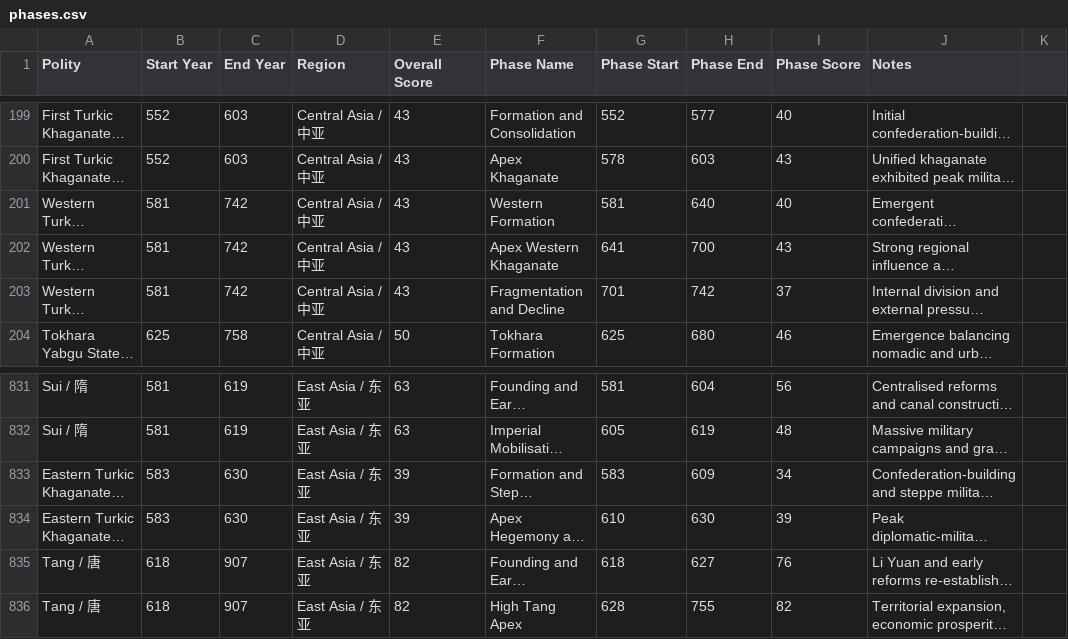
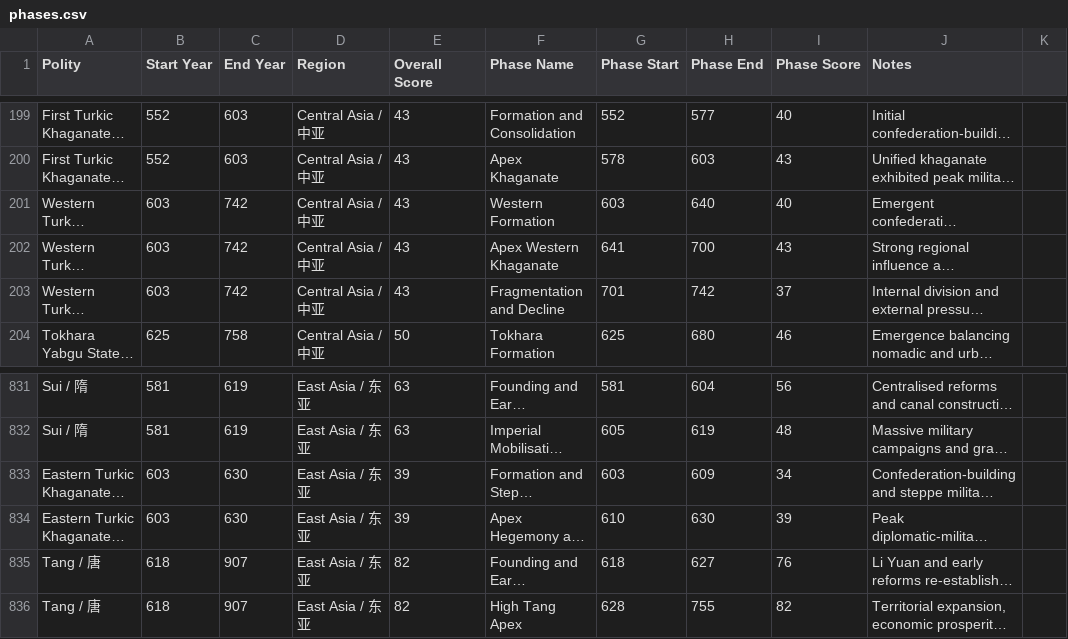
Before and after one commit to XuhuiJin1215/Historical-Polities, a CSV file: phases.csv, drawn as a sheet; only a part is shown, gaps mark what is left out; long unchanged cells end in …; the diff names each change by its address in the sheet, - before the commit and + after, or states it on an @@ line.

Commit message:
Updated Turkic Khaganates

```diff
--- a/phases.csv
+++ b/phases.csv
-B201:B203 (Start Year): 581
+B201:B203 (Start Year): 603
-G201 (Phase Start): 581
+G201 (Phase Start): 603
-B833:B834 (Start Year): 583
+B833:B834 (Start Year): 603
-G833 (Phase Start): 583
+G833 (Phase Start): 603
```
